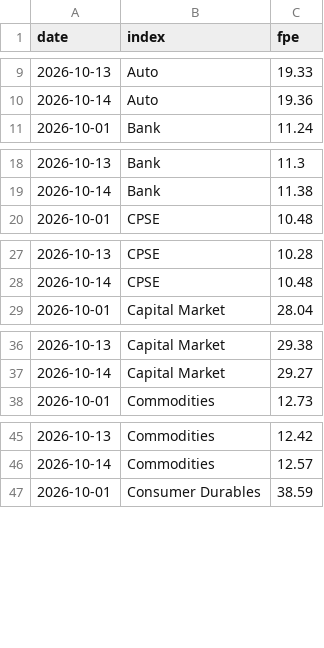
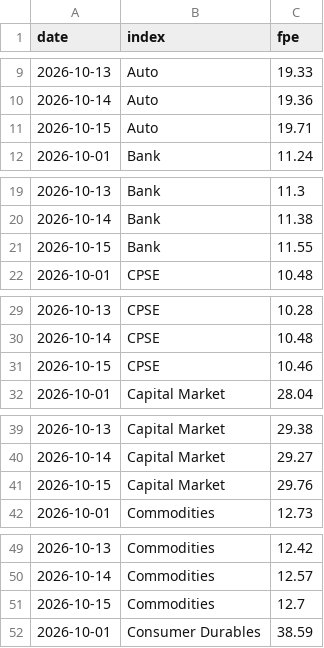
Before and after one commit to abhijitkikale/bharatpulse, a CSV file: data/fwd_pe.csv, drawn as a sheet; only a part is shown, gaps mark what is left out; the diff covers the shown part only.

```diff
--- a/data/fwd_pe.csv
+++ b/data/fwd_pe.csv
@@ -10,2 +10,3 @@ date,index,fpe
 2026-10-14,Auto,19.36
+2026-10-15,Auto,19.71
 2026-10-01,Bank,11.24
@@ -19,2 +20,3 @@ date,index,fpe
 2026-10-14,Bank,11.38
+2026-10-15,Bank,11.55
 2026-10-01,CPSE,10.48
@@ -28,2 +30,3 @@ date,index,fpe
 2026-10-14,CPSE,10.48
+2026-10-15,CPSE,10.46
 2026-10-01,Capital Market,28.04
@@ -37,2 +40,3 @@ date,index,fpe
 2026-10-14,Capital Market,29.27
+2026-10-15,Capital Market,29.76
 2026-10-01,Commodities,12.73
@@ -46,2 +50,3 @@ date,index,fpe
 2026-10-14,Commodities,12.57
+2026-10-15,Commodities,12.7
 2026-10-01,Consumer Durables,38.59
```
Also changed, not shown: 26 added rows elsewhere in this file, data/fiidii.csv, data/move.csv.
